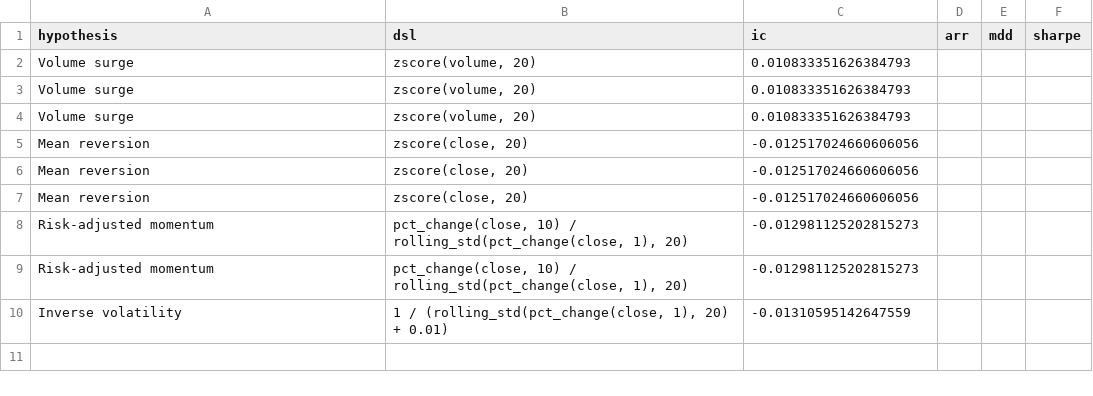
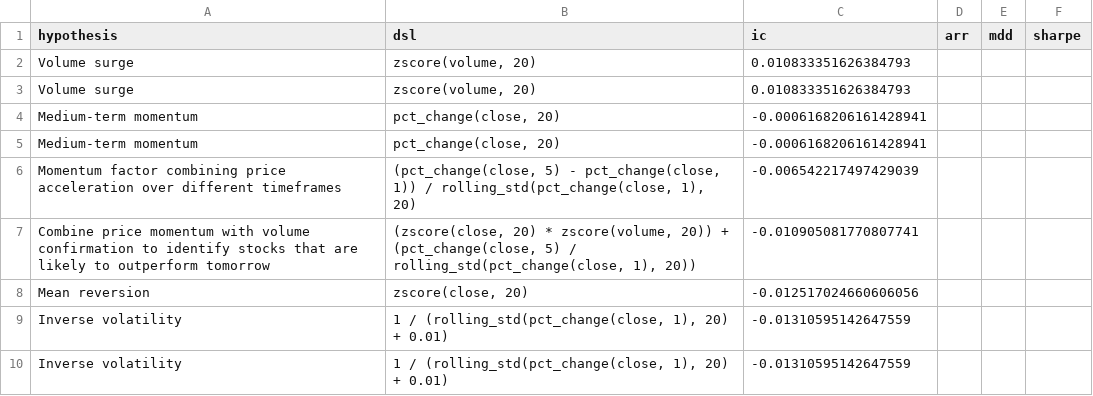
Before and after one commit to thundergeek/factorforge, a CSV file: data/results/factor_results.csv, drawn as a sheet; removed rows and columns are numbered as before the commit, all else as after; the diff names each change by its address in the sheet, - before the commit and + after, or states it on an @@ line.

```diff
--- a/data/results/factor_results.csv
+++ b/data/results/factor_results.csv
-row 4: Volume surge | zscore(volume, 20) | 0.010833351626384793
+row 4: Medium-term momentum | pct_change(close, 20) | -0.0006168206161428941
+row 5: Medium-term momentum | pct_change(close, 20) | -0.0006168206161428941
+row 6: Momentum factor combining price acceleration over different timeframes | (pct_change(close, 5) - pct_change(close, 1)) / rolling_std(pct_change(close, 1), 20) | -0.006542217497429039
+row 7: Combine price momentum with volume confirmation to identify stocks that are likely to outperform tomorrow | (zscore(close, 20) * zscore(volume, 20)) + (pct_change(close, 5) / rolling_std(pct_change(close, 1), 20)) | -0.010905081770807741
-row 6: Mean reversion | zscore(close, 20) | -0.012517024660606056
-row 7: Mean reversion | zscore(close, 20) | -0.012517024660606056
-row 8: Risk-adjusted momentum | pct_change(close, 10) / rolling_std(pct_change(close, 1), 20) | -0.012981125202815273
-row 9: Risk-adjusted momentum | pct_change(close, 10) / rolling_std(pct_change(close, 1), 20) | -0.012981125202815273
+row 9: Inverse volatility | 1 / (rolling_std(pct_change(close, 1), 20) + 0.01) | -0.01310595142647559
```
Also changed, not shown: 2 other files.
